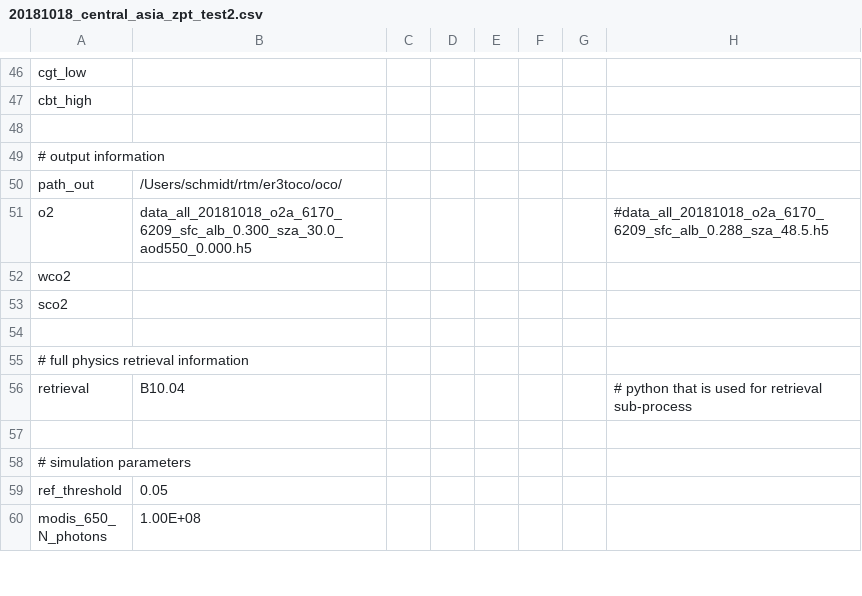
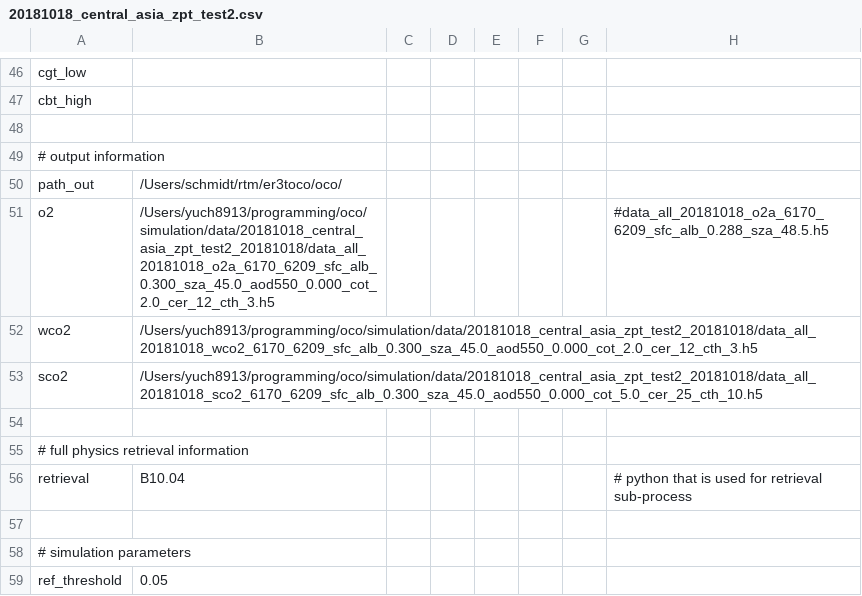
Before and after one commit to ywchen-tw/OCO2, a CSV file: simulation/cfg/20181018_central_asia_zpt_test2.csv, drawn as a sheet; only a part is shown, gaps mark what is left out; the shorter side is filled out with more unchanged rows.

Commit message:
nadir test

```diff
--- a/simulation/cfg/20181018_central_asia_zpt_test2.csv
+++ b/simulation/cfg/20181018_central_asia_zpt_test2.csv
@@ -50,5 +50,5 @@ cbt_high,,,,,,,
 path_out,/Users/schmidt/rtm/er3toco/oco/,,,,,,
-o2,data_all_20181018_o2a_6170_6209_sfc_alb_0.300_sza_30.0_aod550_0.000.h5,,,,,,#data_all_20181018_o2a_6170_6209_sfc_alb_0.288_sza_48.5.h5
-wco2,,,,,,,
-sco2,,,,,,,
+o2,/Users/yuch8913/programming/oco/simulation/data/20181018_central_asia_zpt_test2_20181018/data_all_20181018_o2a_6170_6209_sfc_alb_0.300_sza_45.0_aod550_0.000_cot_2.0_cer_12_cth_3.h5,,,,,,#data_all_20181018_o2a_6170_6209_sfc_alb_0.288_sza_48.5.h5
+wco2,/Users/yuch8913/programming/oco/simulation/data/20181018_central_asia_zpt_test2_20181018/data_all_20181018_wco2_6170_6209_sfc_alb_0.300_sza_45.0_aod550_0.000_cot_2.0_cer_12_cth_3.h5,,,,,,
+sco2,/Users/yuch8913/programming/oco/simulation/data/20181018_central_asia_zpt_test2_20181018/data_all_20181018_sco2_6170_6209_sfc_alb_0.300_sza_45.0_aod550_0.000_cot_5.0_cer_25_cth_10.h5,,,,,,
 ,,,,,,,
```
Also changed, not shown: analysis/20181018_central_asia_zpt_test_footprint_cld_distance.csv, analysis/20181018_central_asia_zpt_test_footprint_pixel_by_pixel.csv, 5 other files.
